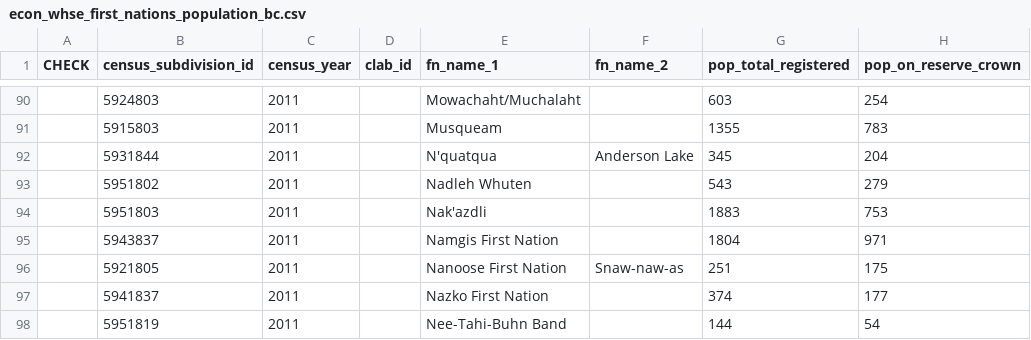
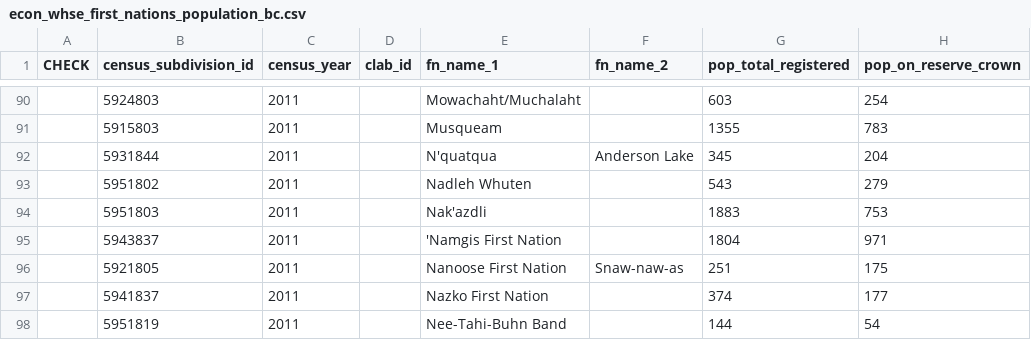
Before and after one commit to smnorris/mit_onetool_data, a CSV file: Communities/econ_whse_first_nations_population_bc.csv, drawn as a sheet; only a part is shown, gaps mark what is left out; the diff covers the shown part only; the diff names each change by its address in the sheet, - before the commit and + after, or states it on an @@ line.

Commit message:
fixed fn list, removing a couple of duplicates

```diff
--- a/Communities/econ_whse_first_nations_population_bc.csv
+++ b/Communities/econ_whse_first_nations_population_bc.csv
-E95 (fn_name_1): Namgis First Nation
+E95 (fn_name_1): 'Namgis First Nation
```
Also changed, not shown: 6 added rows, 8 removed rows, 11 moved rows and 2 edited cells elsewhere in this file.
